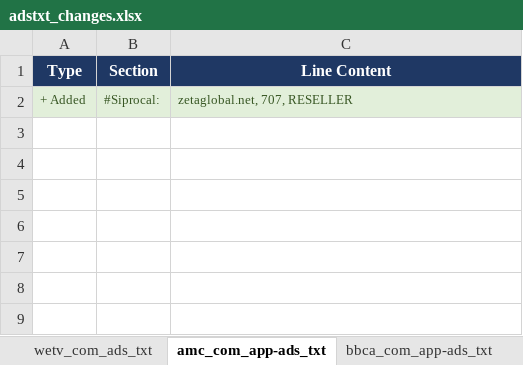
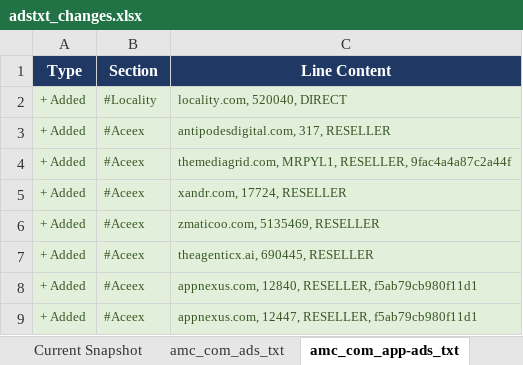
Before and after one commit to hazz3000/adstxt-monitor, an Excel workbook: adstxt_changes.xlsx, sheet amc_com_app-ads_txt, drawn as a sheet; values as stored, in another font and other column widths than the file's, no borders; the diff names each change by its address in the sheet, - before the commit and + after, or states it on an @@ line.

```diff
--- a/adstxt_changes.xlsx (sheet amc_com_app-ads_txt)
+++ b/adstxt_changes.xlsx (sheet amc_com_app-ads_txt)
-B2 (Section): #Siprocal:
+B2 (Section): #Locality
-C2 (Line Content): zetaglobal.net, 707, RESELLER
+C2 (Line Content): locality.com, 520040, DIRECT
+row 3: + Added | #Aceex | antipodesdigital.com, 317, RESELLER
+row 4: + Added | #Aceex | themediagrid.com, MRPYL1, RESELLER, 9fac4a4a87c2a44f
+row 5: + Added | #Aceex | xandr.com, 17724, RESELLER
+row 6: + Added | #Aceex | zmaticoo.com, 5135469, RESELLER
+row 7: + Added | #Aceex | theagenticx.ai, 690445, RESELLER
+row 8: + Added | #Aceex | appnexus.com, 12840, RESELLER, f5ab79cb980f11d1
+row 9: + Added | #Aceex | appnexus.com, 12447, RESELLER, f5ab79cb980f11d1
```
Also changed, not shown: sheet amc_com_ads_txt, sheet bbca_com_ads_txt, sheet ifc_com_ads_txt, sheet sundancetv_com_ads_txt, sheet wetv_com_ads_txt, sheet Change Log, 5 more sheets, other sheet tabs, 4 other files.
